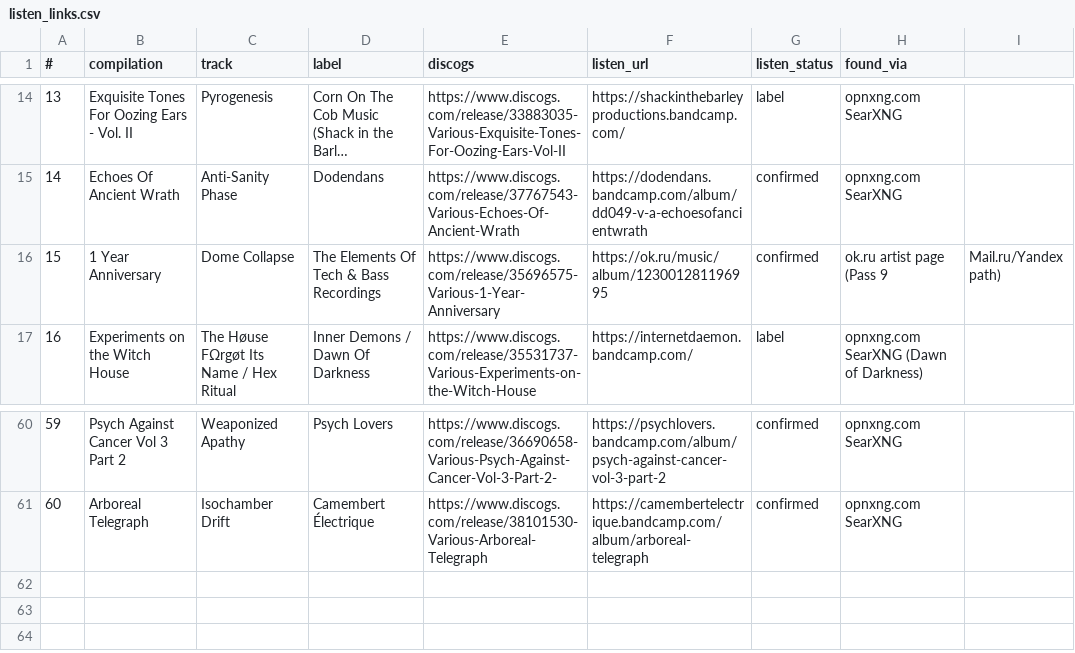
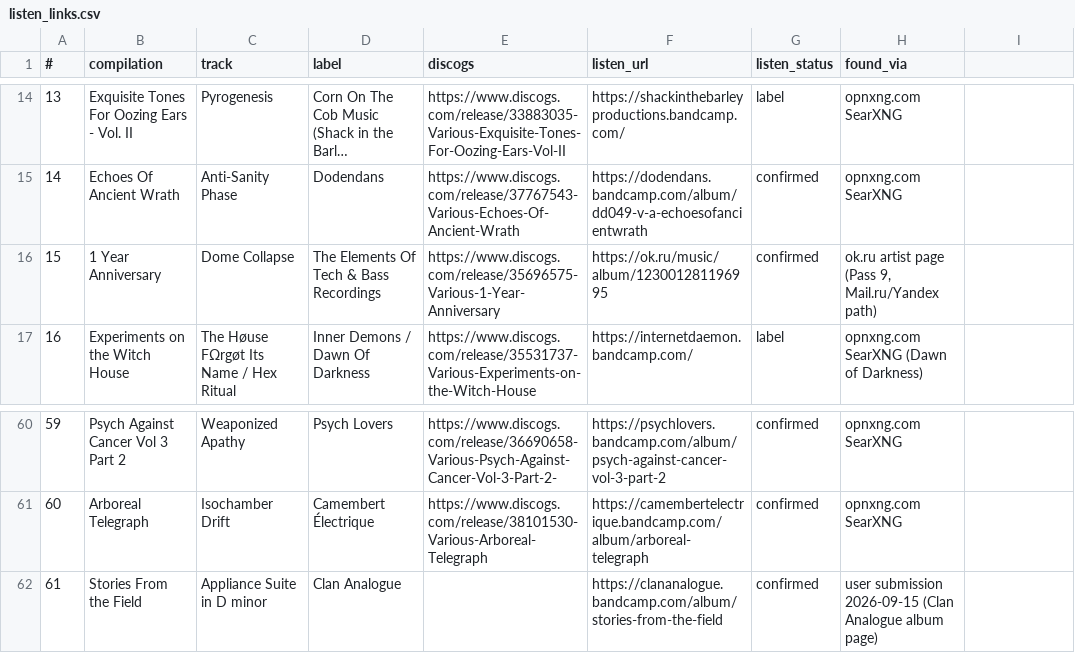
Before and after one commit to zazieproductions/Comprehensive-Backlink-Tracker---Zazie-Productions-, a CSV file: data/master/listen_links.csv, drawn as a sheet; only a part is shown, gaps mark what is left out; long unchanged cells end in ….

Commit message:
User-supplied backlink pass 2026-09-15: 13 new records, 4 rows updated
Ten URLs handed in by the census owner, each fetched and tested against the
Pass-7 exact-name rule, plus the five discoveries their own links led to.

New records (13):
- Clan Analogue "Stories From the Field" album + "Appliance Suite in D minor"
  track page — a release dated 11 Sep 2026 that nothing else in the census had
  seen (label page, credits, signed artist statement)
- exibart artist/curator index page and the Pebbles Underground Festival
  "The Freedom to Control" event page (both exact names on one roster line)
- Smashwords author profile and the Standaard Boekhandel contributor page for
  the anthology "Are you really awake?"
- Flickchart filmography page, Gaana artist pages for both names, ArtFacts
  analytics tab and the Muslab 2025 exhibition record
- MyWebAR AR-packaging roundup: English edition (en dash) filed as a lead,
  Japanese edition (hyphen) filed as the verified row

Rows corrected or refreshed (4): Film-Makers' Co-op screening promoted from
unverified to verified; ArtFacts artist record promoted to verified-partial
with ranking and exhibition data; re-check notes on the Swinewomb ticket page
and the LinkedIn profile. One listen link added for Clan Analogue.

Repository changes:
- registry/user_supplied_backlinks_2026-09-15/ — submission ledger (15 rows)
  and source-access log (17 fetches incl. one negative probe)
- data/master/master_index.csv 611 -> 624 rows; listen_links +1;
  register_link_map +1 (exhibition side of register entry 37)
- ingest_all_links.py — authority scores for the six new hosts; Gaana and
  Flickchart added to the AUTO-GENERATED METADATA integrity rule
- build_research_annex_pdf.py — new section 13 (ledger, evidence, access log,
  updated rows, rule calls); contents and cover updated
- repaired one pre-existing unquoted comma in listen_links.csv row 15
- rebuilt both PDFs: Master Directory 733 links / 149 pages,
  Research Annex 14 sections / 54 pages

Co-authored-by: arena-agent <297053741+arena-agent@users.noreply.github.com>

```diff
--- a/data/master/listen_links.csv
+++ b/data/master/listen_links.csv
@@ -15,3 +15,3 @@
 14,Echoes Of Ancient Wrath,Anti-Sanity Phase,Dodendans,https://www.discogs.com/release/37767543-Various-Echoes-Of-Ancient-Wrath,https://dodendans.bandcamp.com/album/dd049-v-a-echoesofancientwrath,confirmed,opnxng.com SearXNG
-15,1 Year Anniversary,Dome Collapse,The Elements Of Tech & Bass Recordings,https://www.discogs.com/release/35696575-Various-1-Year-Anniversary,https://ok.ru/music/album/123001281196995,confirmed,ok.ru artist page (Pass 9, Mail.ru/Yandex path)
+15,1 Year Anniversary,Dome Collapse,The Elements Of Tech & Bass Recordings,https://www.discogs.com/release/35696575-Various-1-Year-Anniversary,https://ok.ru/music/album/123001281196995,confirmed,"ok.ru artist page (Pass 9, Mail.ru/Yandex path)"
 16,Experiments on the Witch House,The Høuse FΩrgøt Its Name / Hex Ritual,Inner Demons / Dawn Of Darkness,https://www.discogs.com/release/35531737-Various-Experiments-on-the-Witch-House,https://internetdaemon.bandcamp.com/,label,opnxng.com SearXNG (Dawn of Darkness)
@@ -61 +61,2 @@
 60,Arboreal Telegraph,Isochamber Drift,Camembert Électrique,https://www.discogs.com/release/38101530-Various-Arboreal-Telegraph,https://camembertelectrique.bandcamp.com/album/arboreal-telegraph,confirmed,opnxng.com SearXNG
+61,Stories From the Field,Appliance Suite in D minor,Clan Analogue,,https://clananalogue.bandcamp.com/album/stories-from-the-field,confirmed,user submission 2026-09-15 (Clan Analogue album page)
```
Also changed, not shown: data/master/register_link_map.csv, 9 other files.
